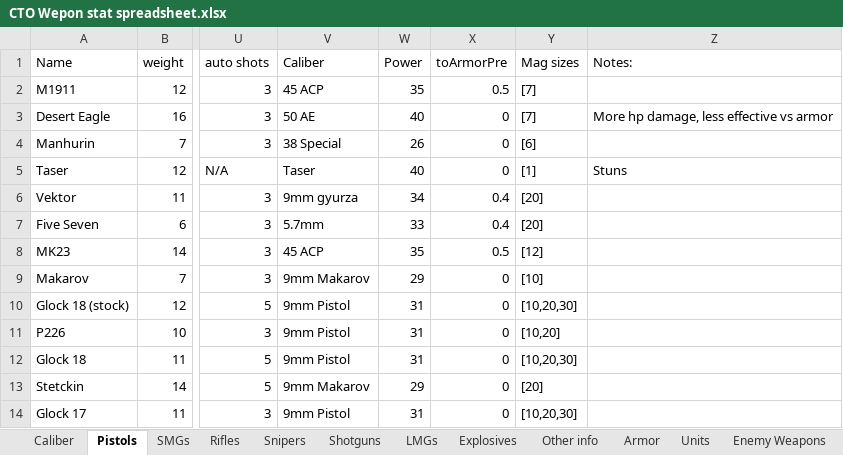
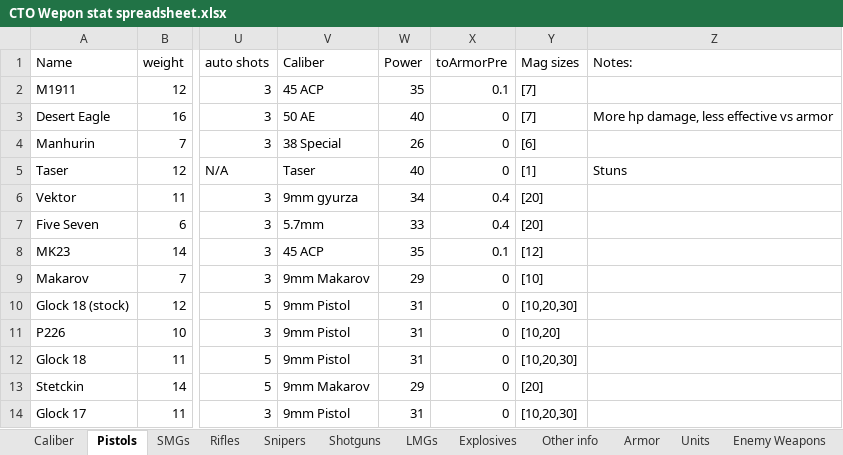
Before and after one commit to Inventorum-Development-Team/IDT_Counter_Terrorist_Operations, an Excel workbook: CTO Wepon stat spreadsheet.xlsx, sheet Pistols, drawn as a sheet; only a part is shown, gaps mark what is left out; values as stored, in another font and other column widths than the file's, no borders; table styles not drawn; the diff names each change by its address in the sheet, - before the commit and + after, or states it on an @@ line.

```diff
--- a/CTO Wepon stat spreadsheet.xlsx (sheet Pistols)
+++ b/CTO Wepon stat spreadsheet.xlsx (sheet Pistols)
-X2 (toArmorPre): 0.5
+X2 (toArmorPre): 0.1
-X8 (toArmorPre): 0.5
+X8 (toArmorPre): 0.1
```
Also changed, not shown: sheet Caliber, sheet SMGs, sheet LMGs, other sheet tabs, formulas that keep their value, 26 other files.
